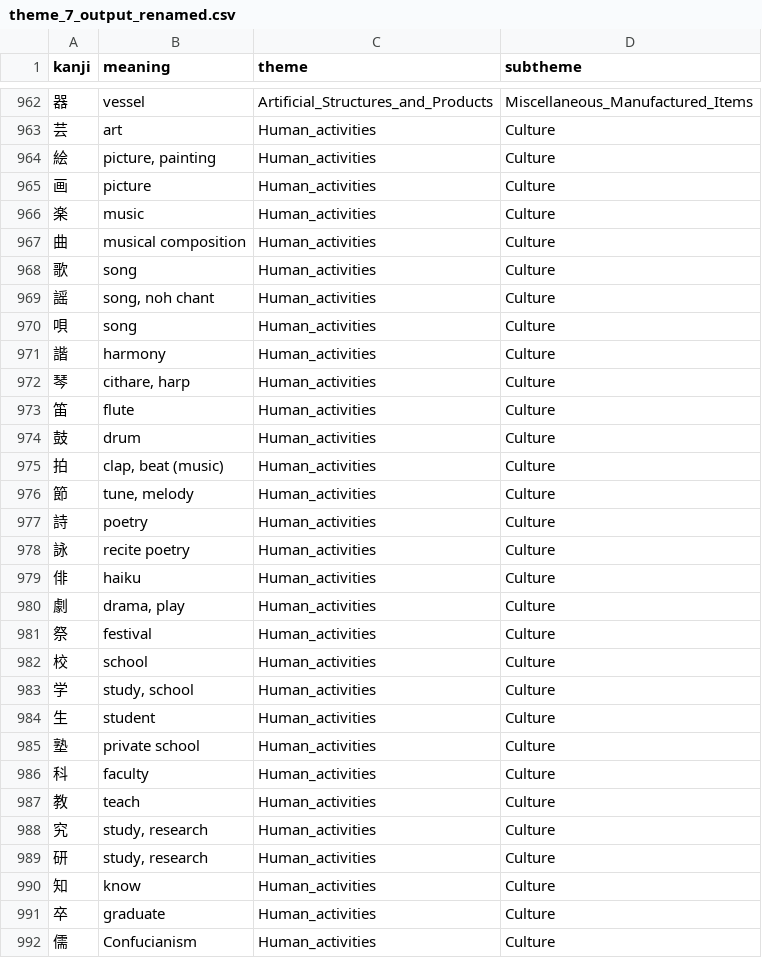
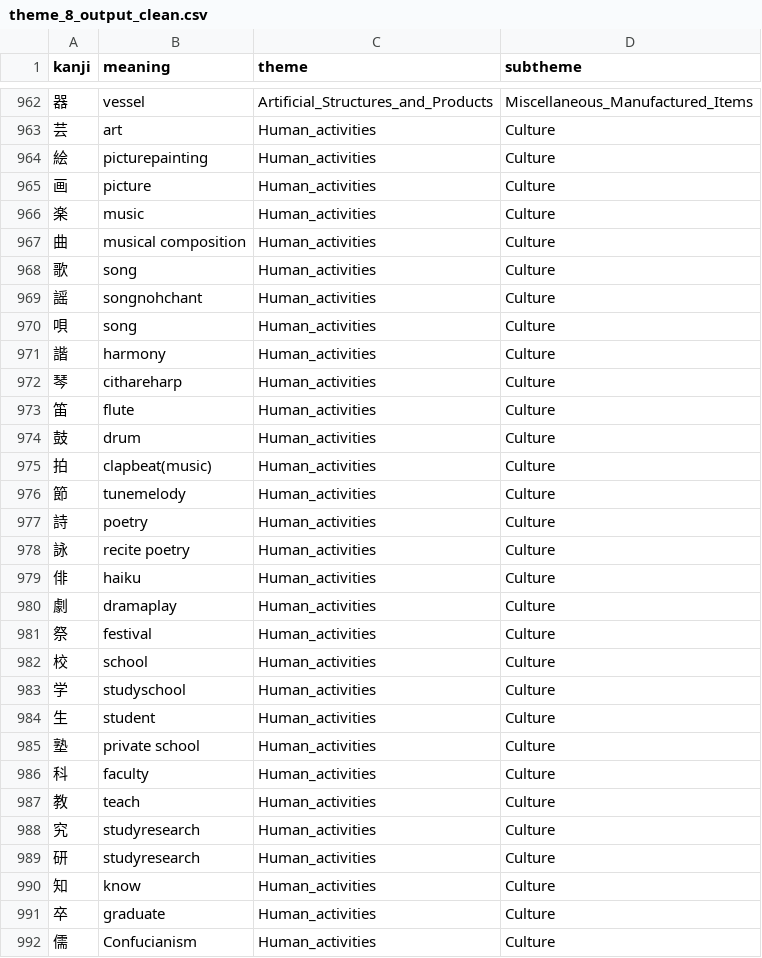
Before and after one commit to Ifkarsyah/kanjigen, a CSV file: kanjigen-be/data/d3_theme/theme_8_output_clean.csv (was kanjigen-be/data/d3_theme/theme_7_output_renamed.csv), drawn as a sheet; only a part is shown, gaps mark what is left out; the diff covers the shown part only; the diff names each change by its address in the sheet, - before the commit and + after, or states it on an @@ line.

```diff
--- a/kanjigen-be/data/d3_theme/theme_7_output_renamed.csv
+++ b/kanjigen-be/data/d3_theme/theme_8_output_clean.csv
-B964 (meaning): picture, painting
+B964 (meaning): picturepainting
-B969 (meaning): song, noh chant
+B969 (meaning): songnohchant
-B972 (meaning): cithare, harp
+B972 (meaning): cithareharp
-B975 (meaning): clap, beat (music)
+B975 (meaning): clapbeat(music)
-B976 (meaning): tune, melody
+B976 (meaning): tunemelody
-B980 (meaning): drama, play
+B980 (meaning): dramaplay
-B983 (meaning): study, school
+B983 (meaning): studyschool
-B988:B989 (meaning): study, research
+B988:B989 (meaning): studyresearch
```
Also changed, not shown: 67 edited cells elsewhere in this file, kanjigen-be/data/d99_aggregated/s5_kanji_total_2_auto_resolve.csv, 1 other file.
